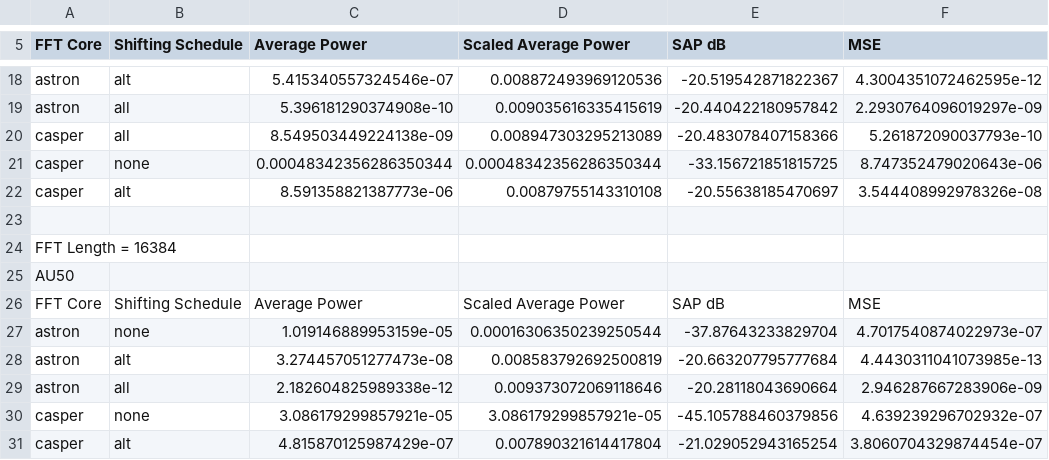
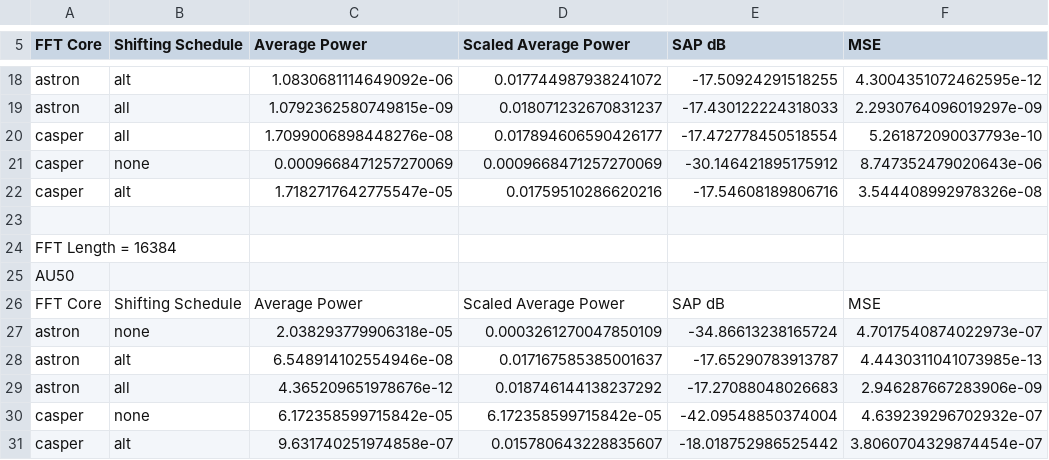
Before and after one commit to moragb96/brwmor001_msc_project, a CSV file: fft_testing/results/tvg0_800msps_50mhz_-10dBsnr/4in/simulation/4in_simulation_results.csv, drawn as a sheet; only a part is shown, gaps mark what is left out; the diff covers the shown part only; the diff names each change by its address in the sheet, - before the commit and + after, or states it on an @@ line.

```diff
--- a/fft_testing/results/tvg0_800msps_50mhz_-10dBsnr/4in/simulation/4in_simulation_results.csv
+++ b/fft_testing/results/tvg0_800msps_50mhz_-10dBsnr/4in/simulation/4in_simulation_results.csv
-C18 (Average Power): 5.415340557324546e-07
+C18 (Average Power): 1.0830681114649092e-06
-D18 (Scaled Average Power): 0.008872493969120536
+D18 (Scaled Average Power): 0.017744987938241072
-E18 (SAP dB): -20.519542871822367
+E18 (SAP dB): -17.50924291518255
-C19 (Average Power): 5.396181290374908e-10
+C19 (Average Power): 1.0792362580749815e-09
-D19 (Scaled Average Power): 0.009035616335415619
+D19 (Scaled Average Power): 0.018071232670831237
-E19 (SAP dB): -20.440422180957842
+E19 (SAP dB): -17.430122224318033
-C20 (Average Power): 8.549503449224138e-09
+C20 (Average Power): 1.7099006898448276e-08
-D20 (Scaled Average Power): 0.008947303295213089
+D20 (Scaled Average Power): 0.017894606590426177
-E20 (SAP dB): -20.483078407158366
+E20 (SAP dB): -17.472778450518554
-C21 (Average Power): 0.00048342356286350344
+C21 (Average Power): 0.0009668471257270069
-D21 (Scaled Average Power): 0.00048342356286350344
+D21 (Scaled Average Power): 0.0009668471257270069
-E21 (SAP dB): -33.156721851815725
+E21 (SAP dB): -30.146421895175912
-C22 (Average Power): 8.591358821387773e-06
+C22 (Average Power): 1.7182717642775547e-05
-D22 (Scaled Average Power): 0.00879755143310108
+D22 (Scaled Average Power): 0.01759510286620216
-E22 (SAP dB): -20.55638185470697
+E22 (SAP dB): -17.54608189806716
-C27 (Average Power): 1.019146889953159e-05
+C27 (Average Power): 2.038293779906318e-05
-D27 (Scaled Average Power): 0.00016306350239250544
+D27 (Scaled Average Power): 0.0003261270047850109
-E27 (SAP dB): -37.87643233829704
+E27 (SAP dB): -34.86613238165724
-C28 (Average Power): 3.274457051277473e-08
+C28 (Average Power): 6.548914102554946e-08
-D28 (Scaled Average Power): 0.008583792692500819
+D28 (Scaled Average Power): 0.017167585385001637
-E28 (SAP dB): -20.663207795777684
+E28 (SAP dB): -17.65290783913787
-C29 (Average Power): 2.182604825989338e-12
+C29 (Average Power): 4.365209651978676e-12
-D29 (Scaled Average Power): 0.009373072069118646
+D29 (Scaled Average Power): 0.018746144138237292
-E29 (SAP dB): -20.28118043690664
+E29 (SAP dB): -17.27088048026683
-C30 (Average Power): 3.086179299857921e-05
+C30 (Average Power): 6.172358599715842e-05
-D30 (Scaled Average Power): 3.086179299857921e-05
+D30 (Scaled Average Power): 6.172358599715842e-05
-E30 (SAP dB): -45.105788460379856
+E30 (SAP dB): -42.09548850374004
-C31 (Average Power): 4.815870125987429e-07
+C31 (Average Power): 9.631740251974858e-07
-D31 (Scaled Average Power): 0.007890321614417804
+D31 (Scaled Average Power): 0.015780643228835607
-E31 (SAP dB): -21.029052943165254
+E31 (SAP dB): -18.018752986525442
```
Also changed, not shown: 105 edited cells elsewhere in this file, fft_testing/results/tvg0_4in_overflow.csv, fft_testing/results/tvg0_800msps_50mhz_-10dBsnr/8in/simulation/8in_simulation_results.csv, 25 other files.
